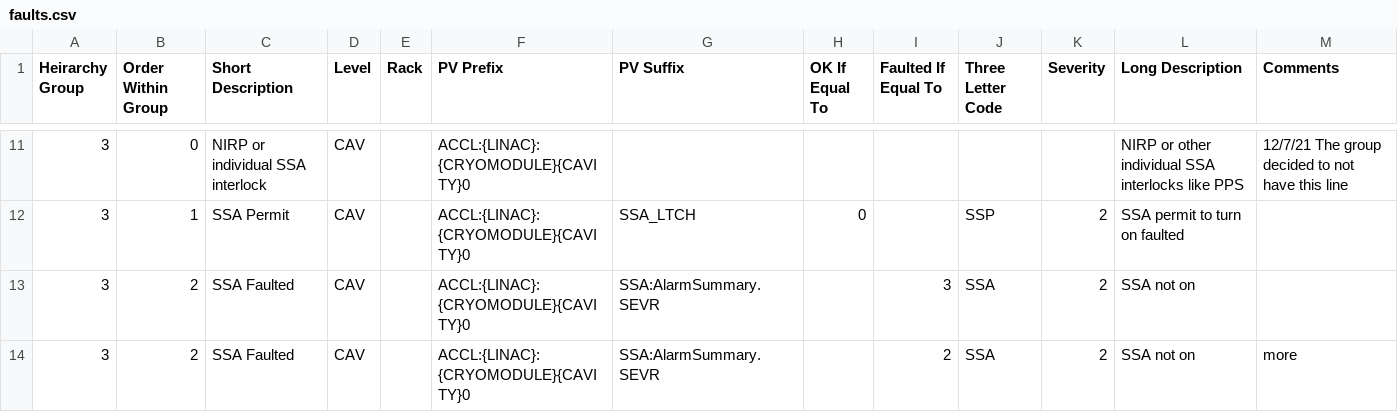
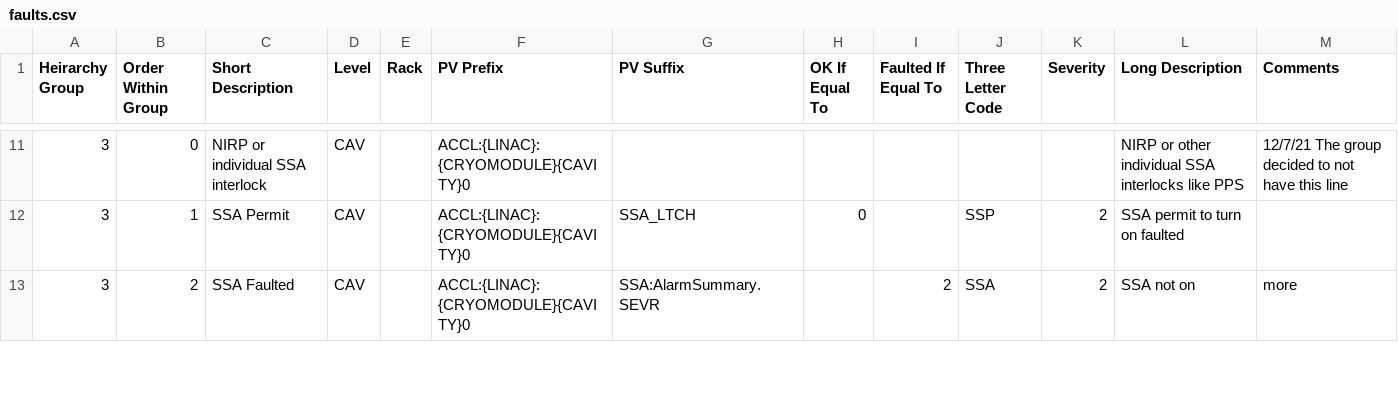
Before and after one commit to slaclab/cavityDisplay, a CSV file: faults.csv, drawn as a sheet; only a part is shown, gaps mark what is left out; the diff covers the shown part only.

Commit message:
TLC fault decoder is now in alphabetical order; updated csv spreadsheet with new FRO pv and deleted SSA severity 3 line

```diff
--- a/faults.csv
+++ b/faults.csv
@@ -12,3 +12,2 @@
 3,1,SSA Permit,CAV,,ACCL:{LINAC}:{CRYOMODULE}{CAVITY}0,SSA_LTCH,0,,SSP,2,SSA permit to turn on faulted,
-3,2,SSA Faulted,CAV,,ACCL:{LINAC}:{CRYOMODULE}{CAVITY}0,SSA:AlarmSummary.SEVR,,3,SSA,2,SSA not on,
 3,2,SSA Faulted,CAV,,ACCL:{LINAC}:{CRYOMODULE}{CAVITY}0,SSA:AlarmSummary.SEVR,,2,SSA,2,SSA not on,more
```
Also changed, not shown: 1 added row and 9 edited cells elsewhere in this file, 2 other files.
